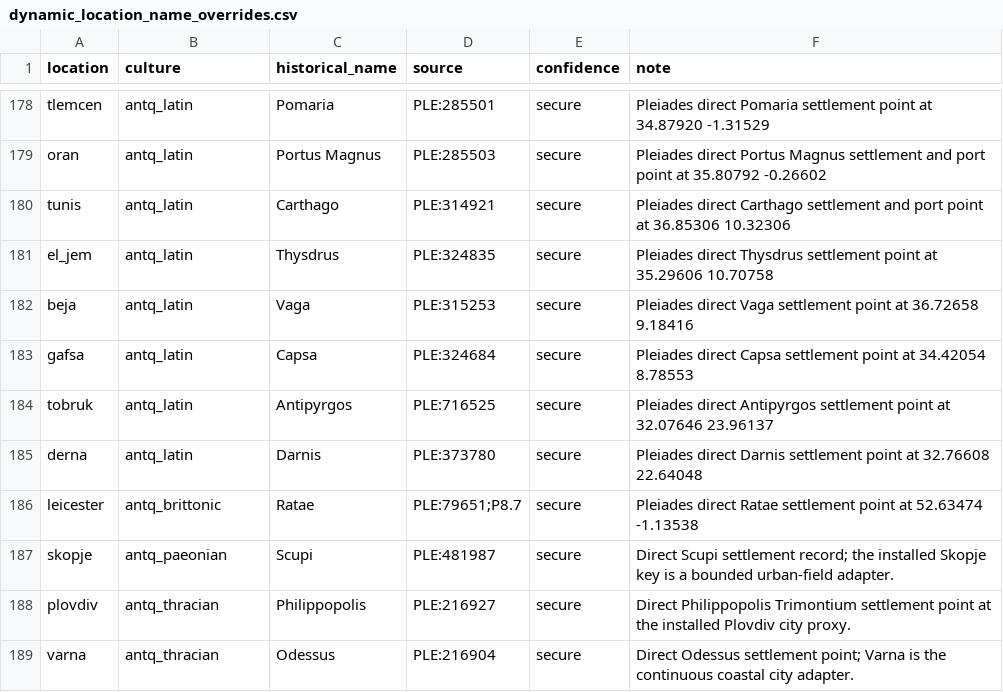
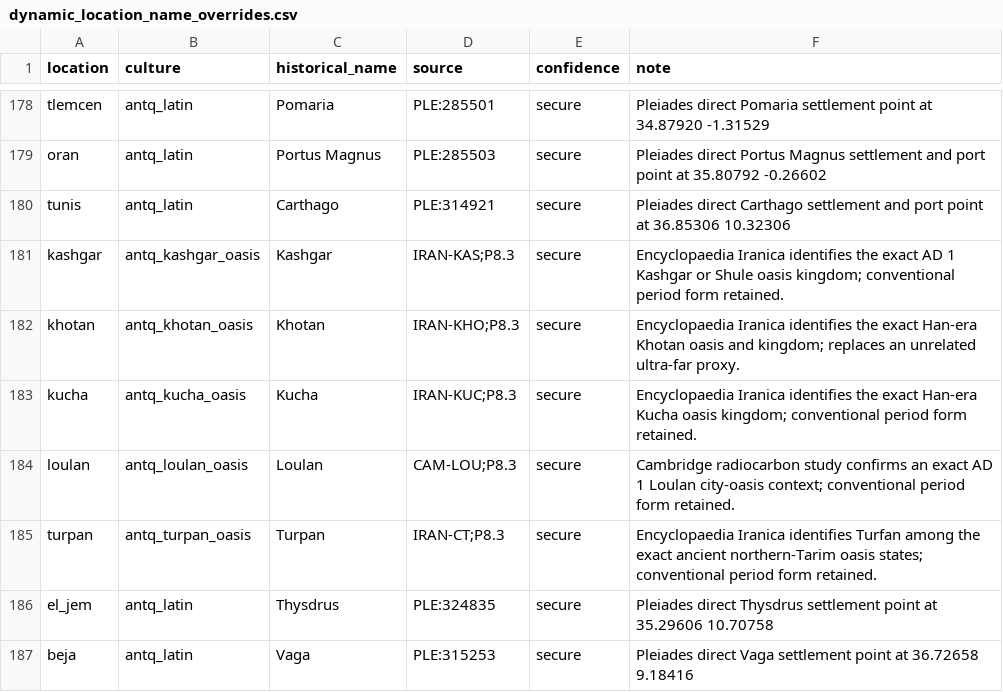
Before and after one commit to Rockydo/antiqvitas, a CSV file: docs/m4/dynamic_location_name_overrides.csv, drawn as a sheet; only a part is shown, gaps mark what is left out; the shorter side is filled out with more unchanged rows.

Commit message:
fix(m4): source Tarim oasis labels

```diff
--- a/docs/m4/dynamic_location_name_overrides.csv
+++ b/docs/m4/dynamic_location_name_overrides.csv
@@ -180,2 +180,7 @@ oran,antq_latin,Portus Magnus,PLE:285503,secure,Pleiades direct Portus Magnus se
 tunis,antq_latin,Carthago,PLE:314921,secure,Pleiades direct Carthago settlement and port point at 36.85306 10.32306
+kashgar,antq_kashgar_oasis,Kashgar,IRAN-KAS;P8.3,secure,Encyclopaedia Iranica identifies the exact AD 1 Kashgar or Shule oasis kingdom; conventional period form retained.
+khotan,antq_khotan_oasis,Khotan,IRAN-KHO;P8.3,secure,Encyclopaedia Iranica identifies the exact Han-era Khotan oasis and kingdom; replaces an unrelated ultra-far proxy.
+kucha,antq_kucha_oasis,Kucha,IRAN-KUC;P8.3,secure,Encyclopaedia Iranica identifies the exact Han-era Kucha oasis kingdom; conventional period form retained.
+loulan,antq_loulan_oasis,Loulan,CAM-LOU;P8.3,secure,Cambridge radiocarbon study confirms an exact AD 1 Loulan city-oasis context; conventional period form retained.
+turpan,antq_turpan_oasis,Turpan,IRAN-CT;P8.3,secure,Encyclopaedia Iranica identifies Turfan among the exact ancient northern-Tarim oasis states; conventional period form retained.
 el_jem,antq_latin,Thysdrus,PLE:324835,secure,Pleiades direct Thysdrus settlement point at 35.29606 10.70758
```
Also changed, not shown: docs/m4/tier2_ultra_location_name_overrides.csv, 14 other files.
